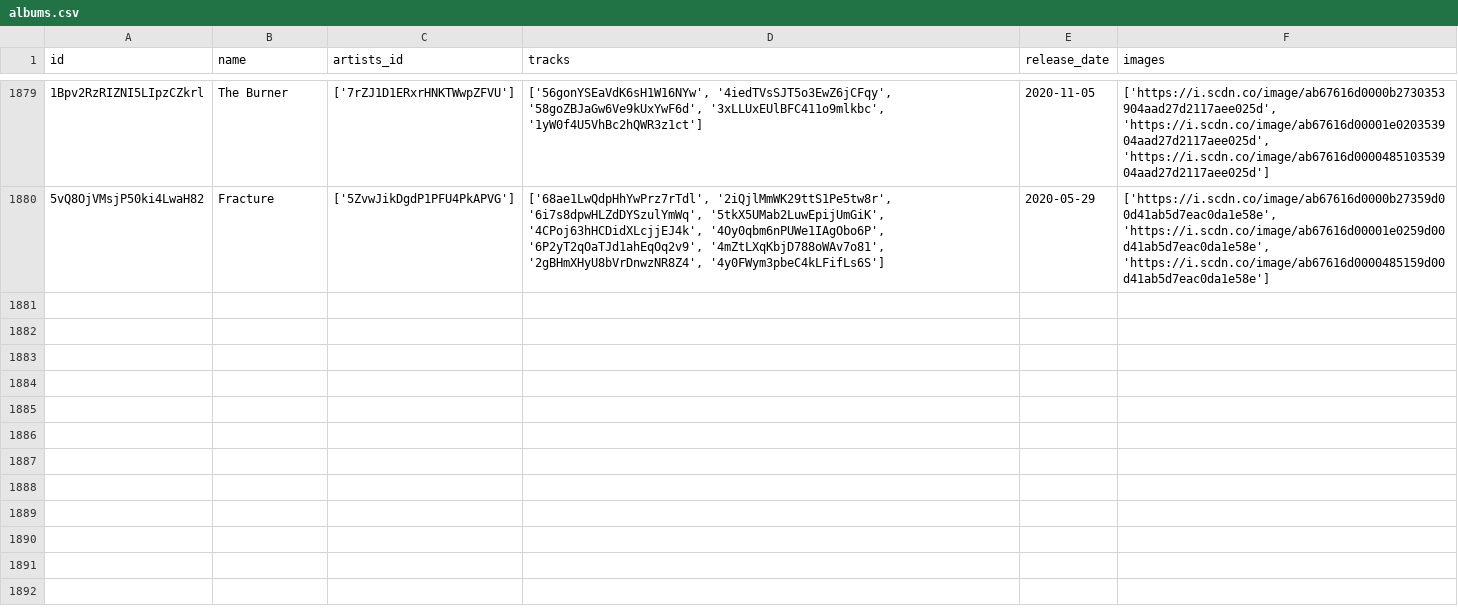
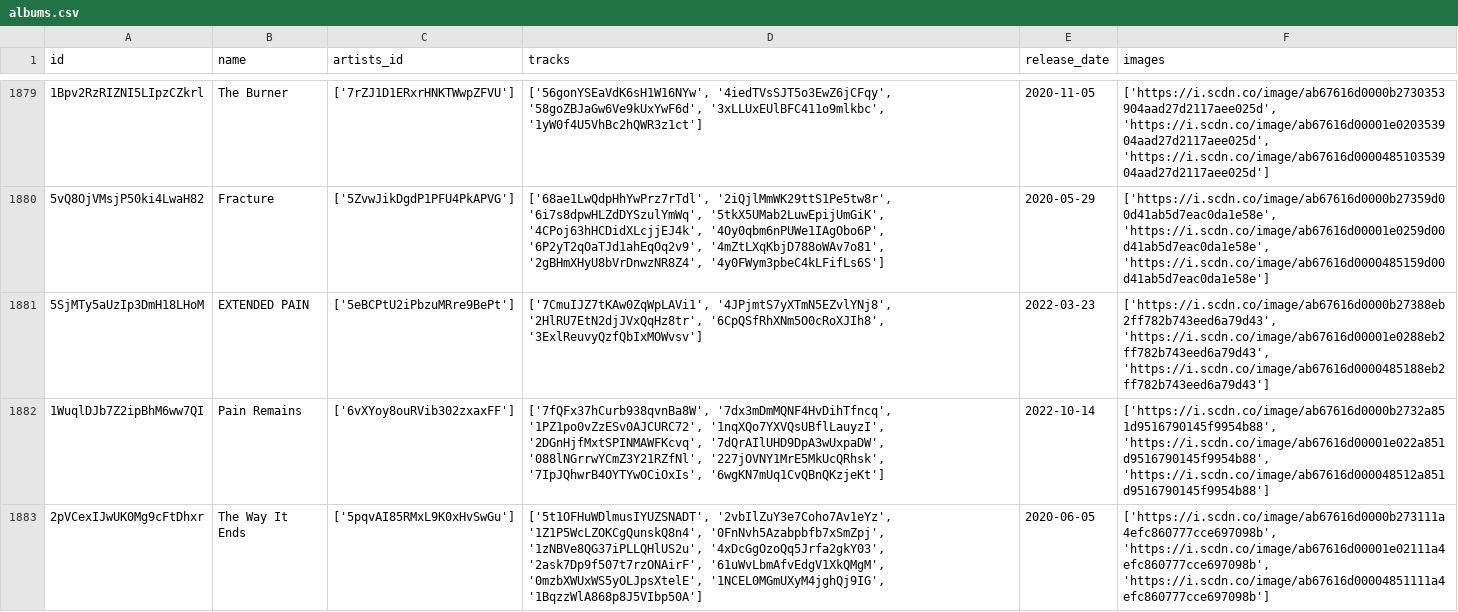
Before and after one commit to iochoa808/SpotifyData, a CSV file: data/albums.csv, drawn as a sheet; only a part is shown, gaps mark what is left out.

```diff
--- a/data/albums.csv
+++ b/data/albums.csv
@@ -1880 +1880,4 @@ id,name,artists_id,tracks,release_date,images
 5vQ8OjVMsjP50ki4LwaH82,Fracture,['5ZvwJikDgdP1PFU4PkAPVG'],"['68ae1LwQdpHhYwPrz7rTdl', '2iQjlMmWK29ttS1Pe5tw8r', '6i7s8dpwHLZdDYSzulYmWq', '5tkX5UMab2LuwEpijUmGiK', '4CPoj63hHCDidXLcjjEJ4k', '4Oy0qbm6nPUWe1IAgObo6P', '6P2yT2qOaTJd1ahEqOq2v9', '4mZtLXqKbjD788oWAv7o81', '2gBHmXHyU8bVrDnwzNR8Z4', '4y0FWym3pbeC4kLFifLs6S']",2020-05-29,"['https://i.scdn.co/image/ab67616d0000b27359d00d41ab5d7eac0da1e58e', 'https://i.scdn.co/image/ab67616d00001e0259d00d41ab5d7eac0da1e58e', 'https://i.scdn.co/image/ab67616d0000485159d00d41ab5d7eac0da1e58e']"
+5SjMTy5aUzIp3DmH18LHoM,EXTENDED PAIN,['5eBCPtU2iPbzuMRre9BePt'],"['7CmuIJZ7tKAw0ZqWpLAVi1', '4JPjmtS7yXTmN5EZvlYNj8', '2HlRU7EtN2djJVxQqHz8tr', '6CpQSfRhXNm5O0cRoXJIh8', '3ExlReuvyQzfQbIxMOWvsv']",2022-03-23,"['https://i.scdn.co/image/ab67616d0000b27388eb2ff782b743eed6a79d43', 'https://i.scdn.co/image/ab67616d00001e0288eb2ff782b743eed6a79d43', 'https://i.scdn.co/image/ab67616d0000485188eb2ff782b743eed6a79d43']"
+1WuqlDJb7Z2ipBhM6ww7QI,Pain Remains,['6vXYoy8ouRVib302zxaxFF'],"['7fQFx37hCurb938qvnBa8W', '7dx3mDmMQNF4HvDihTfncq', '1PZ1po0vZzESv0AJCURC72', '1nqXQo7YXVQsUBflLauyzI', '2DGnHjfMxtSPINMAWFKcvq', '7dQrAIlUHD9DpA3wUxpaDW', '088lNGrrwYCmZ3Y21RZfNl', '227jOVNY1MrE5MkUcQRhsk', '7IpJQhwrB4OYTYwOCiOxIs', '6wgKN7mUq1CvQBnQKzjeKt']",2022-10-14,"['https://i.scdn.co/image/ab67616d0000b2732a851d9516790145f9954b88', 'https://i.scdn.co/image/ab67616d00001e022a851d9516790145f9954b88', 'https://i.scdn.co/image/ab67616d000048512a851d9516790145f9954b88']"
+2pVCexIJwUK0Mg9cFtDhxr,The Way It Ends,['5pqvAI85RMxL9K0xHvSwGu'],"['5t1OFHuWDlmusIYUZSNADT', '2vbIlZuY3e7Coho7Av1eYz', '1Z1P5WcLZOKCgQunskQ8n4', '0FnNvh5Azabpbfb7xSmZpj', '1zNBVe8QG37iPLLQHlUS2u', '4xDcGgOzoQq5Jrfa2gkY03', '2ask7Dp9f507t7rzONAirF', '61uWvLbmAfvEdgV1XkQMgM', '0mzbXWUxWS5yOLJpsXtelE', '1NCEL0MGmUXyM4jghQj9IG', '1BqzzWlA868p8J5VIbp50A']",2020-06-05,"['https://i.scdn.co/image/ab67616d0000b273111a4efc860777cce697098b', 'https://i.scdn.co/image/ab67616d00001e02111a4efc860777cce697098b', 'https://i.scdn.co/image/ab67616d00004851111a4efc860777cce697098b']"
```
Also changed, not shown: data/artists.csv, data/recently_played.csv, 1 other file.
